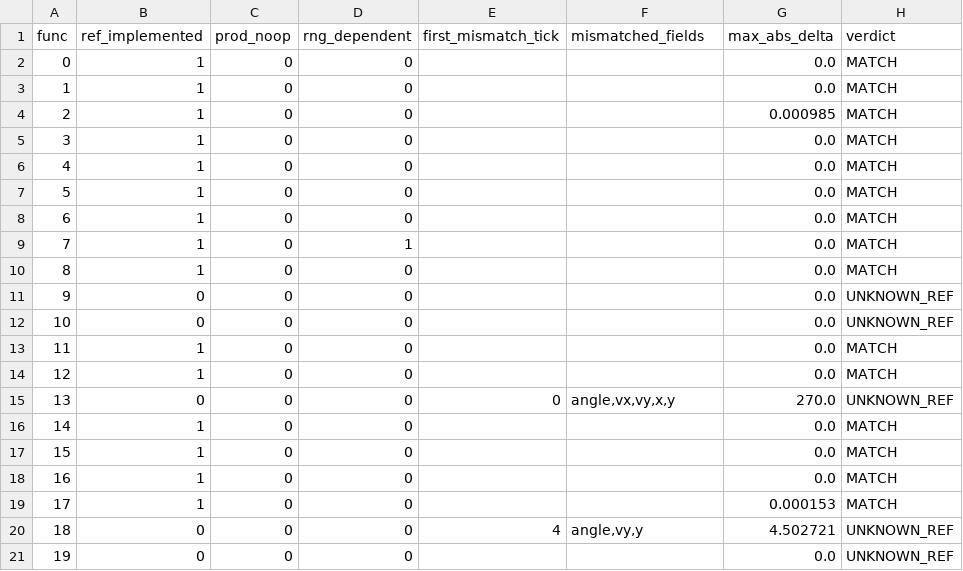
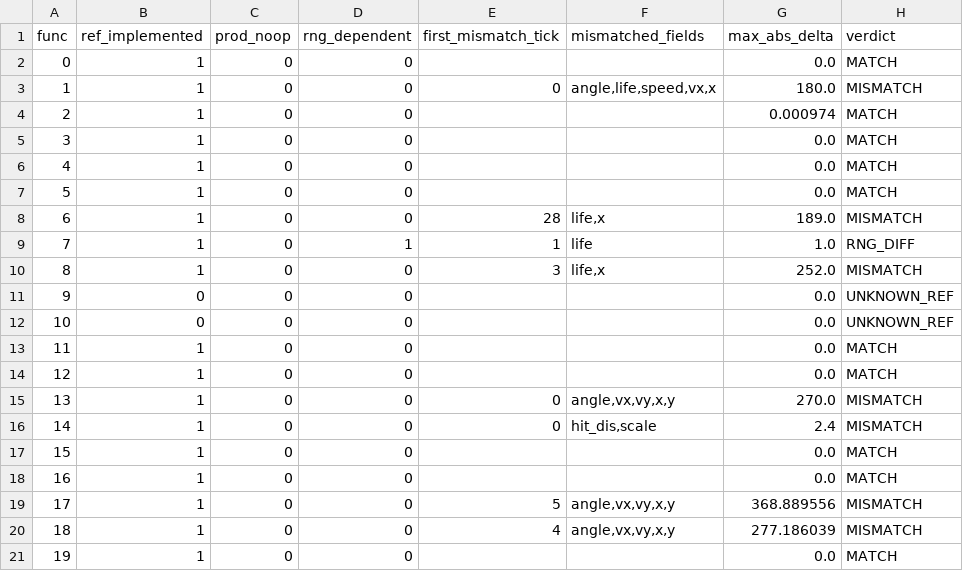
Before and after one commit to Phantasm-Klash/PhK-BattleServer, a CSV file: tools/tna_coverage/tna_coverage.csv, drawn as a sheet; only a part is shown; the diff covers the shown part only.

```diff
--- a/tools/tna_coverage/tna_coverage.csv
+++ b/tools/tna_coverage/tna_coverage.csv
@@ -2,4 +2,4 @@ func,ref_implemented,prod_noop,rng_dependent,first_mismatch_tick,mismatched_fiel
 0,1,0,0,,,0.0,MATCH
-1,1,0,0,,,0.0,MATCH
-2,1,0,0,,,0.000985,MATCH
+1,1,0,0,0,"angle,life,speed,vx,x",180.0,MISMATCH
+2,1,0,0,,,0.000974,MATCH
 3,1,0,0,,,0.0,MATCH
@@ -7,5 +7,5 @@ func,ref_implemented,prod_noop,rng_dependent,first_mismatch_tick,mismatched_fiel
 5,1,0,0,,,0.0,MATCH
-6,1,0,0,,,0.0,MATCH
-7,1,0,1,,,0.0,MATCH
-8,1,0,0,,,0.0,MATCH
+6,1,0,0,28,"life,x",189.0,MISMATCH
+7,1,0,1,1,life,1.0,RNG_DIFF
+8,1,0,0,3,"life,x",252.0,MISMATCH
 9,0,0,0,,,0.0,UNKNOWN_REF
@@ -14,8 +14,8 @@ func,ref_implemented,prod_noop,rng_dependent,first_mismatch_tick,mismatched_fiel
 12,1,0,0,,,0.0,MATCH
-13,0,0,0,0,"angle,vx,vy,x,y",270.0,UNKNOWN_REF
-14,1,0,0,,,0.0,MATCH
+13,1,0,0,0,"angle,vx,vy,x,y",270.0,MISMATCH
+14,1,0,0,0,"hit_dis,scale",2.4,MISMATCH
 15,1,0,0,,,0.0,MATCH
 16,1,0,0,,,0.0,MATCH
-17,1,0,0,,,0.000153,MATCH
-18,0,0,0,4,"angle,vy,y",4.502721,UNKNOWN_REF
-19,0,0,0,,,0.0,UNKNOWN_REF
+17,1,0,0,5,"angle,vx,vy,x,y",368.889556,MISMATCH
+18,1,0,0,4,"angle,vx,vy,x,y",277.186039,MISMATCH
+19,1,0,0,,,0.0,MATCH
```
Also changed, not shown: 121 edited cells elsewhere in this file, 9 other files.
